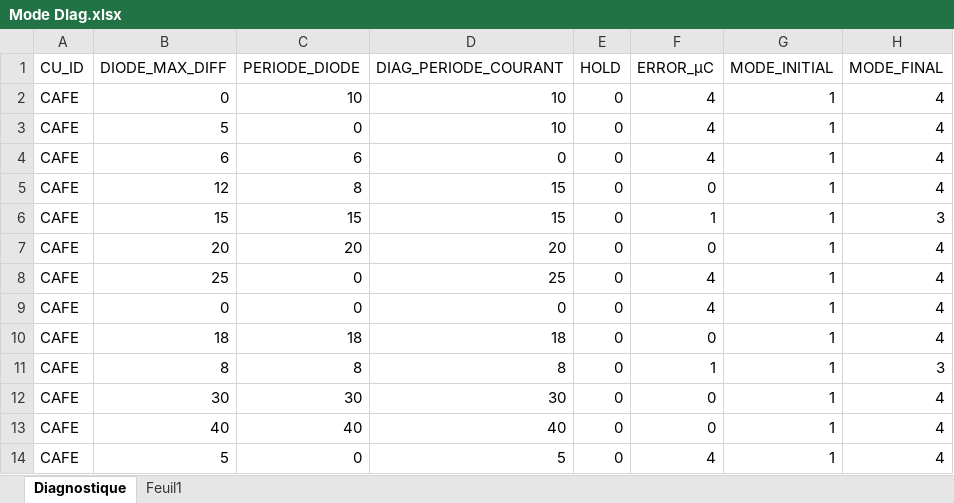
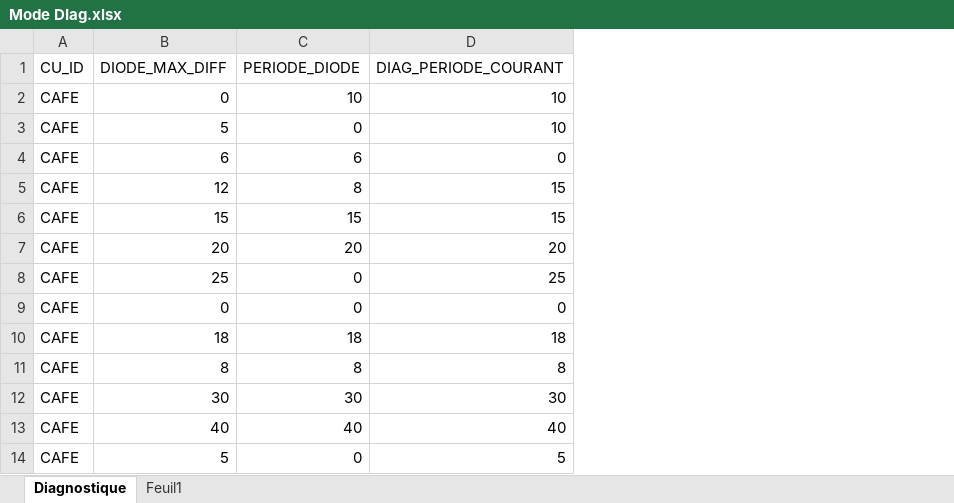
Before and after one commit to FlavienSerret/WorkshopNaasc, an Excel workbook: 1- Icare/Data/23-09-2025/Mode DIag.xlsx, sheet Diagnostique, drawn as a sheet; only a part is shown; values as stored, in another font and other column widths than the file's, no borders; table styles not drawn; the diff names each change by its address in the sheet, - before the commit and + after, or states it on an @@ line.

```diff
--- a/1- Icare/Data/23-09-2025/Mode DIag.xlsx (sheet Diagnostique)
+++ b/1- Icare/Data/23-09-2025/Mode DIag.xlsx (sheet Diagnostique)
-column E (HOLD), rows 2-14: all 0
-column F (ERROR_µC), rows 2-14: 4 | 4 | 4 | 0 | 1 | 0 | 4 | 4 | 0 | 1 | 0 | 0 | 4
-column G (MODE_INITIAL), rows 2-14: all 1
-column H (MODE_FINAL), rows 2-14: 4 | 4 | 4 | 4 | 3 | 4 | 4 | 4 | 4 | 3 | 4 | 4 | 4
```
Also changed, not shown: 1- ElIoT/Data/21-09-2025/Charge_utile_IoT data.xlsx, 1- ElIoT/Data/23-09-2025/Charge_utile_IoT_Data.xlsx, 5 other files.
